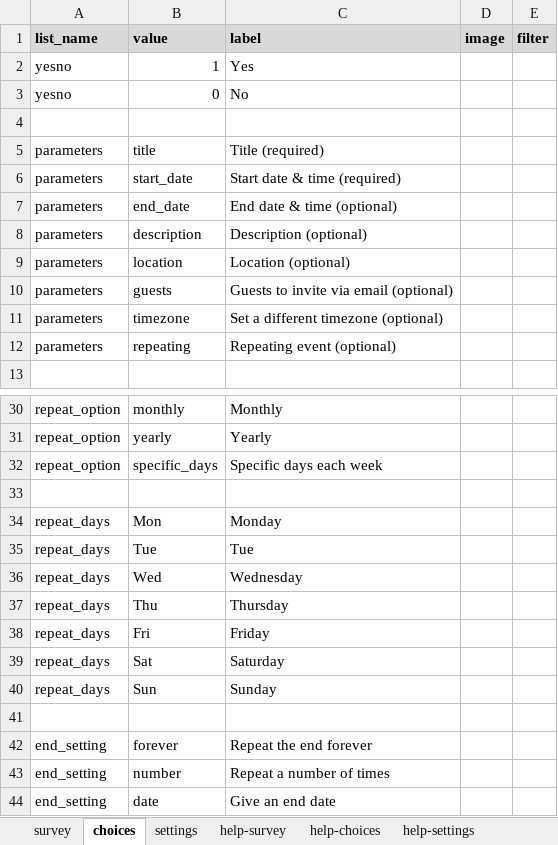
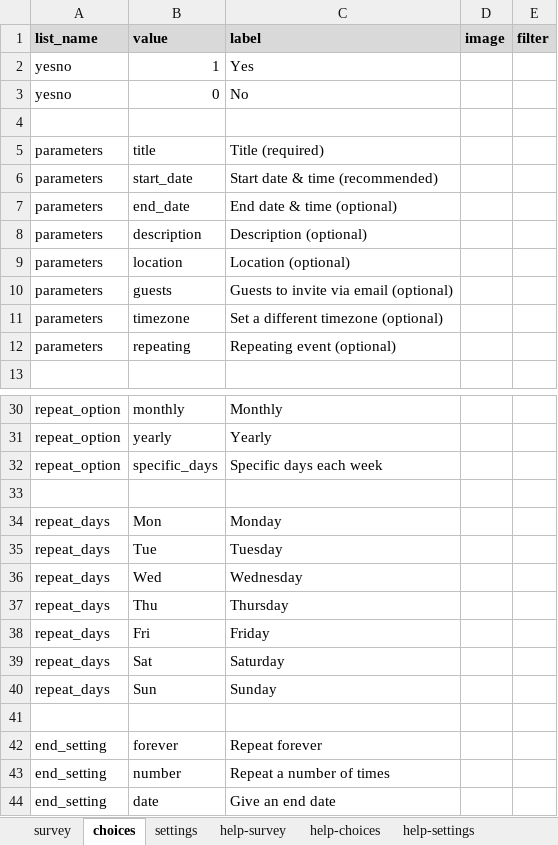
Before and after one commit to surveycto/create-google-event, an Excel workbook: extras/sample-form/Sample form - Create Google Calendar event field plug-in (advanced).xlsx, sheet choices, drawn as a sheet; only a part is shown, gaps mark what is left out; values as stored, in another font and other column widths than the file's, no borders; conditional formats not drawn; the diff names each change by its address in the sheet, - before the commit and + after, or states it on an @@ line.

```diff
--- a/extras/sample-form/Sample form - Create Google Calendar event field plug-in (advanced).xlsx (sheet choices)
+++ b/extras/sample-form/Sample form - Create Google Calendar event field plug-in (advanced).xlsx (sheet choices)
-C6 (label): Start date & time (required)
+C6 (label): Start date & time (recommended)
-C35 (label): Tue
+C35 (label): Tuesday
-C42 (label): Repeat the end forever
+C42 (label): Repeat forever
```
Also changed, not shown: sheet survey, sheet settings.
